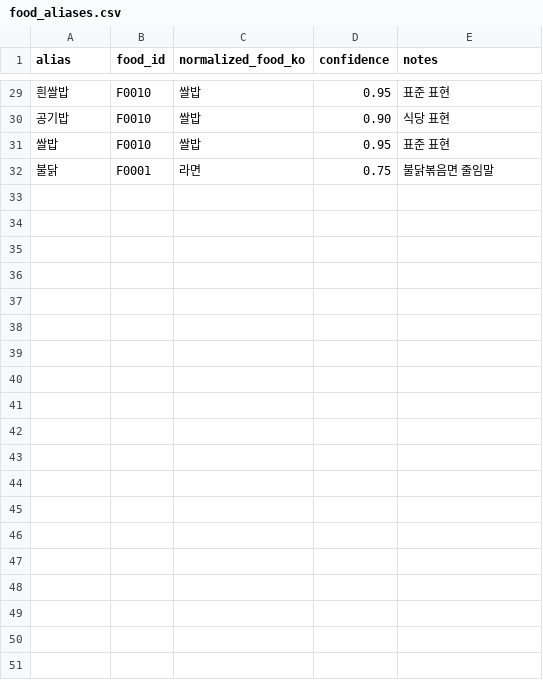
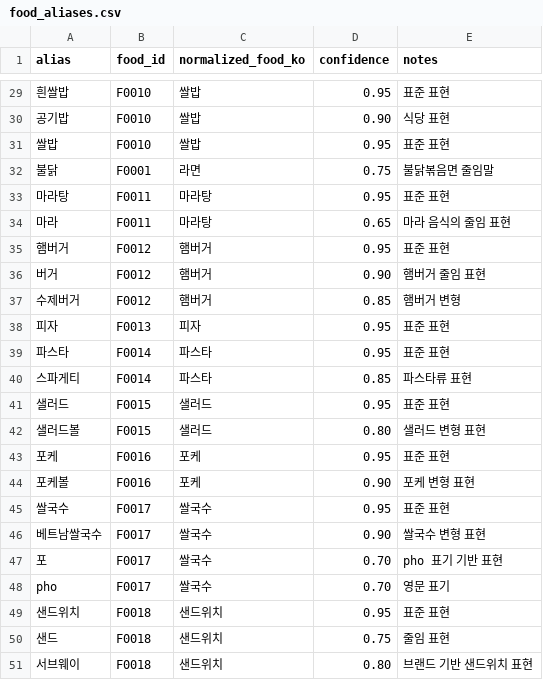
Before and after one commit to jmnuu/foodmap-component-kr, a CSV file: data/v0.1/food_aliases.csv, drawn as a sheet; only a part is shown, gaps mark what is left out; the diff covers the shown part only.

```diff
--- a/data/v0.1/food_aliases.csv
+++ b/data/v0.1/food_aliases.csv
@@ -32 +32,20 @@ alias,food_id,normalized_food_ko,confidence,notes
 불닭,F0001,라면,0.75,불닭볶음면 줄임말
+마라탕,F0011,마라탕,0.95,표준 표현
+마라,F0011,마라탕,0.65,마라 음식의 줄임 표현
+햄버거,F0012,햄버거,0.95,표준 표현
+버거,F0012,햄버거,0.90,햄버거 줄임 표현
+수제버거,F0012,햄버거,0.85,햄버거 변형
+피자,F0013,피자,0.95,표준 표현
+파스타,F0014,파스타,0.95,표준 표현
+스파게티,F0014,파스타,0.85,파스타류 표현
+샐러드,F0015,샐러드,0.95,표준 표현
+샐러드볼,F0015,샐러드,0.80,샐러드 변형 표현
+포케,F0016,포케,0.95,표준 표현
+포케볼,F0016,포케,0.90,포케 변형 표현
+쌀국수,F0017,쌀국수,0.95,표준 표현
+베트남쌀국수,F0017,쌀국수,0.90,쌀국수 변형 표현
+포,F0017,쌀국수,0.70,pho 표기 기반 표현
+pho,F0017,쌀국수,0.70,영문 표기
+샌드위치,F0018,샌드위치,0.95,표준 표현
+샌드,F0018,샌드위치,0.75,줄임 표현
+서브웨이,F0018,샌드위치,0.80,브랜드 기반 샌드위치 표현
```
Also changed, not shown: 17 added rows elsewhere in this file, data/v0.1/component_vocab.csv, data/v0.1/food_items.csv, 2 other files.
